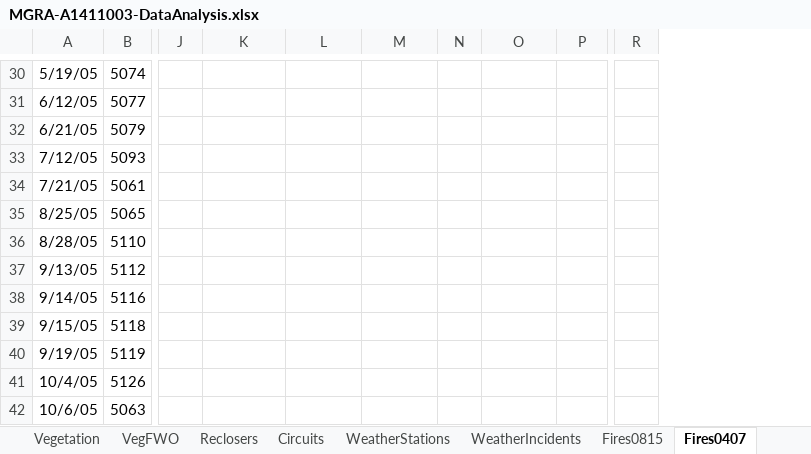
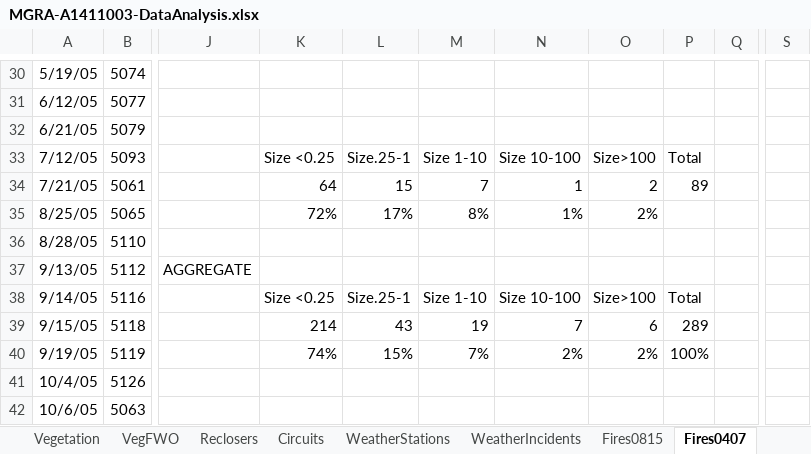
Before and after one commit to jwmitchell/mbar-calculations, an Excel workbook: A14Data/MGRA-A1411003-DataAnalysis.xlsx, sheet Fires0407, drawn as a sheet; only a part is shown, gaps mark what is left out; values as stored, in another font and other column widths than the file's, no borders; charts and pictures not drawn; removed rows and columns are numbered as before the commit, all else as after; the diff names each change by its address in the sheet, - before the commit and + after, or states it on an @@ line.

Commit message:
Public posting

```diff
--- a/A14Data/MGRA-A1411003-DataAnalysis.xlsx (sheet Fires0407)
+++ b/A14Data/MGRA-A1411003-DataAnalysis.xlsx (sheet Fires0407)
-column J, empty
+column J, row 37: AGGREGATE
-column N, empty
+column N, rows 33-40: Size 10-100 | 1 | 1% |  |  | Size 10-100 | 7 | 2%
+column Q, empty
-column R, empty
+column S, empty
-K33: (empty)
+K33: Size <0.25
-L33: (empty)
+L33: Size.25-1
-M33: (empty)
+M33: Size 1-10
-O33: (empty)
+O33: Size>100
-P33: (empty)
+P33: Total
-K34: (empty)
+K34: 64
-L34: (empty)
+L34: 15
-M34: (empty)
+M34: 7
-O34: (empty)
+O34: 2
-P34: (empty)
+P34: 89
-K35: (empty)
+K35: 72%
-L35: (empty)
+L35: 17%
-M35: (empty)
+M35: 8%
-O35: (empty)
+O35: 2%
-K38: (empty)
+K38: Size <0.25
-L38: (empty)
+L38: Size.25-1
-M38: (empty)
+M38: Size 1-10
-O38: (empty)
+O38: Size>100
-P38: (empty)
+P38: Total
-K39: (empty)
+K39: 214
-L39: (empty)
+L39: 43
-M39: (empty)
+M39: 19
-O39: (empty)
+O39: 6
-P39: (empty)
+P39: 289
-K40: (empty)
+K40: 74%
-L40: (empty)
+L40: 15%
-M40: (empty)
+M40: 7%
-O40: (empty)
+O40: 2%
-P40: (empty)
+P40: 100%
```
Also changed, not shown: sheet Fires0815, sheet FireWeatherOutages, formulas that keep their value, charts or pictures.
